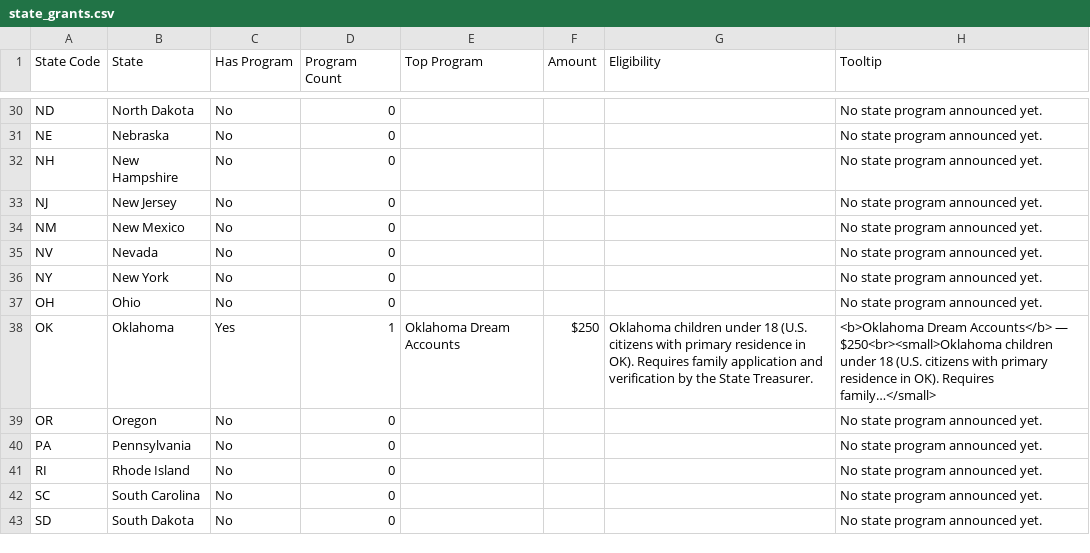
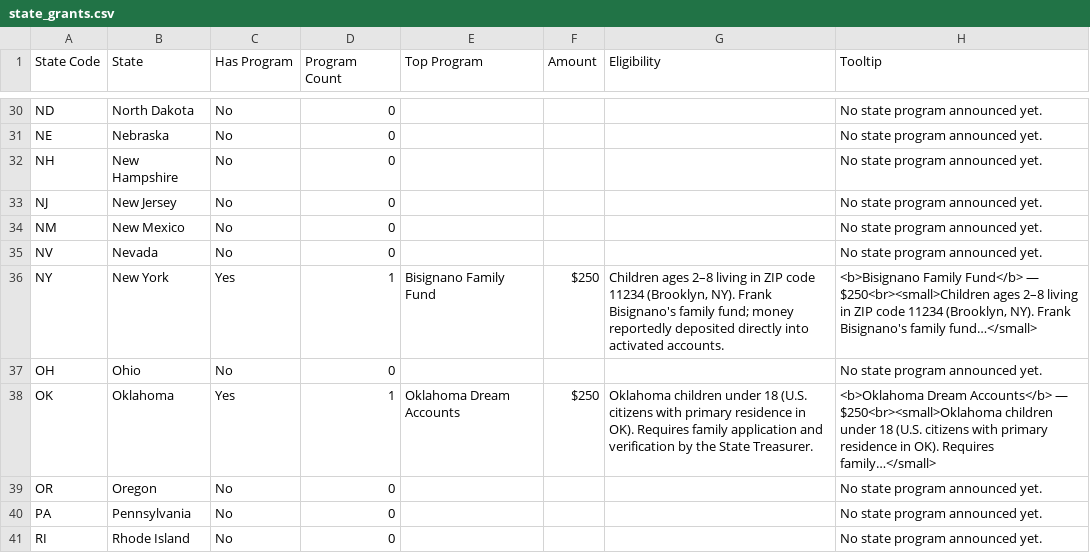
Before and after one commit to wayne-simonetti/trump_account_benefits_calculator, a CSV file: state_grants.csv, drawn as a sheet; only a part is shown, gaps mark what is left out; the shorter side is filled out with more unchanged rows.

```diff
--- a/state_grants.csv
+++ b/state_grants.csv
@@ -35,3 +35,3 @@ NM,New Mexico,No,0,,,,No state program announced yet.
 NV,Nevada,No,0,,,,No state program announced yet.
-NY,New York,No,0,,,,No state program announced yet.
+NY,New York,Yes,1,Bisignano Family Fund,$250,"Children ages 2–8 living in ZIP code 11234 (Brooklyn, NY). Frank Bisignano's family fund; money reportedly deposited directly into activated accounts.","<b>Bisignano Family Fund</b> — $250<br><small>Children ages 2–8 living in ZIP code 11234 (Brooklyn, NY). Frank Bisignano's family fund…</small>"
 OH,Ohio,No,0,,,,No state program announced yet.
```
Also changed, not shown: 1 other file.
